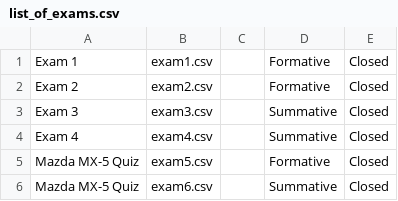
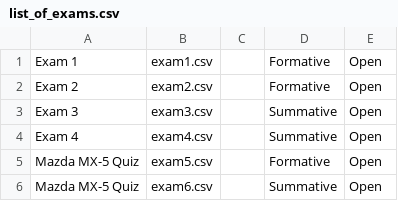
Before and after one commit to rhys909/DQS_TEAM_23, a CSV file: exams/list_of_exams.csv, drawn as a sheet.

```diff
--- a/exams/list_of_exams.csv
+++ b/exams/list_of_exams.csv
@@ -1,6 +1,6 @@
-Exam 1,exam1.csv,,Formative,Closed
-Exam 2,exam2.csv,,Formative,Closed
-Exam 3,exam3.csv,,Summative,Closed
-Exam 4,exam4.csv,,Summative,Closed
-Mazda MX-5 Quiz,exam5.csv,,Formative,Closed
-Mazda MX-5 Quiz,exam6.csv,,Summative,Closed
+Exam 1,exam1.csv,,Formative,Open
+Exam 2,exam2.csv,,Formative,Open
+Exam 3,exam3.csv,,Summative,Open
+Exam 4,exam4.csv,,Summative,Open
+Mazda MX-5 Quiz,exam5.csv,,Formative,Open
+Mazda MX-5 Quiz,exam6.csv,,Summative,Open
```
Also changed, not shown: exams/stored_results.csv, 5 other files.
